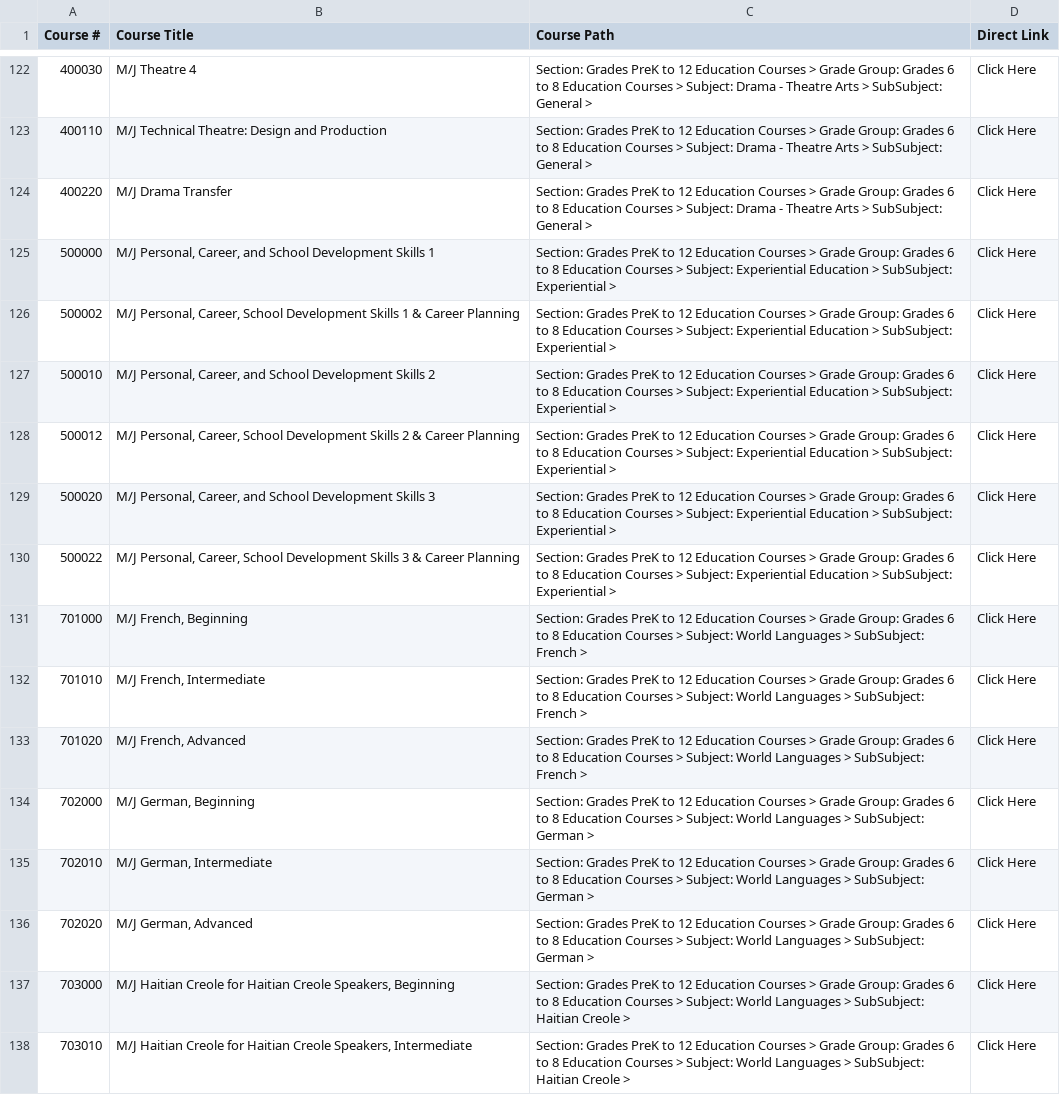
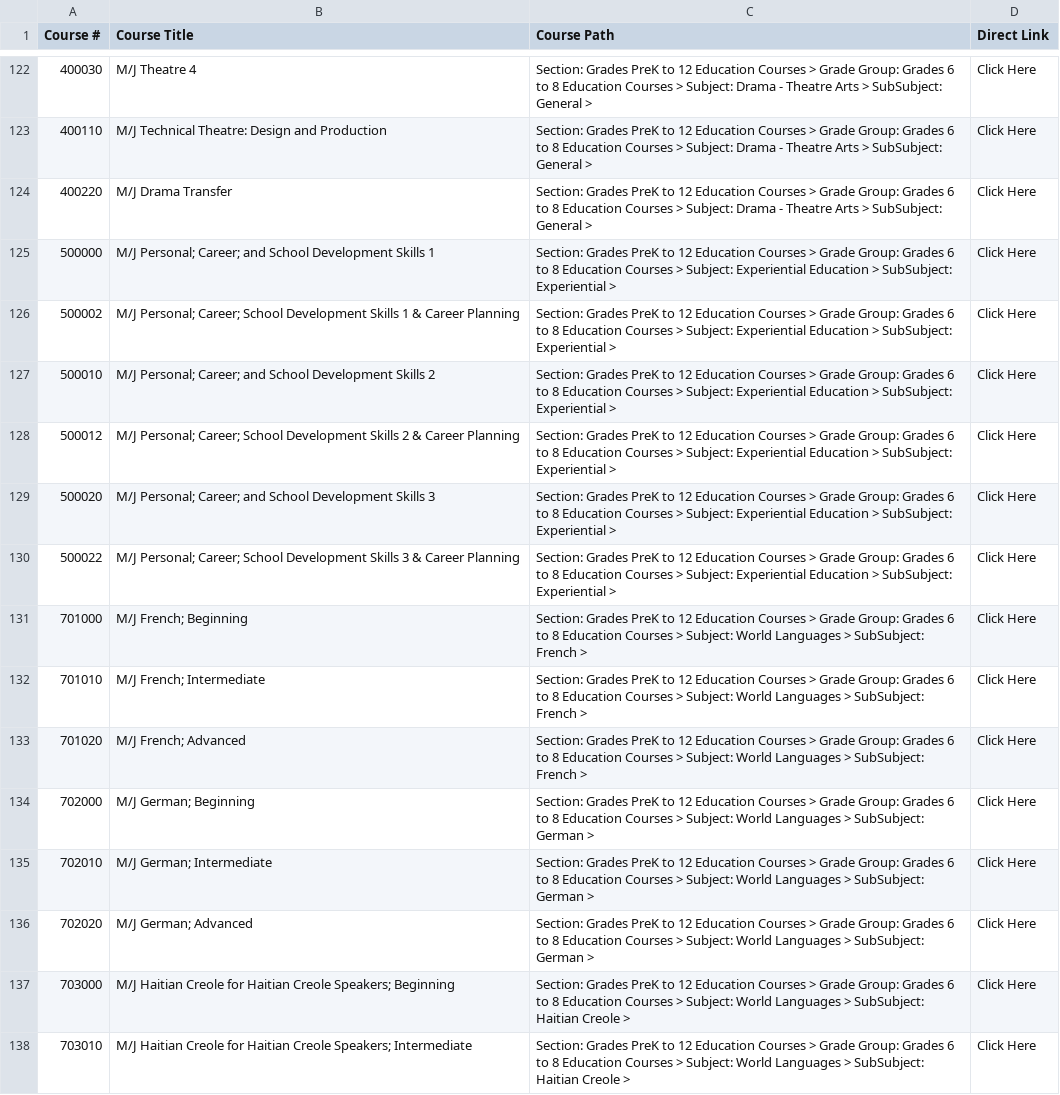
Before and after one commit to Kurtoid/transcript_scanner, a CSV file: resources/allCourses.csv, drawn as a sheet; only a part is shown, gaps mark what is left out; the diff covers the shown part only; the diff names each change by its address in the sheet, - before the commit and + after, or states it on an @@ line.

```diff
--- a/resources/allCourses.csv
+++ b/resources/allCourses.csv
-B125 (Course Title): M/J Personal, Career, and School…
+B125 (Course Title): M/J Personal; Career; and School…
-B126 (Course Title): M/J Personal, Career, School Development…
+B126 (Course Title): M/J Personal; Career; School Development…
-B127 (Course Title): M/J Personal, Career, and School…
+B127 (Course Title): M/J Personal; Career; and School…
-B128 (Course Title): M/J Personal, Career, School Development…
+B128 (Course Title): M/J Personal; Career; School Development…
-B129 (Course Title): M/J Personal, Career, and School…
+B129 (Course Title): M/J Personal; Career; and School…
-B130 (Course Title): M/J Personal, Career, School Development…
+B130 (Course Title): M/J Personal; Career; School Development…
-B131 (Course Title): M/J French, Beginning
+B131 (Course Title): M/J French; Beginning
-B132 (Course Title): M/J French, Intermediate
+B132 (Course Title): M/J French; Intermediate
-B133 (Course Title): M/J French, Advanced
+B133 (Course Title): M/J French; Advanced
-B134 (Course Title): M/J German, Beginning
+B134 (Course Title): M/J German; Beginning
-B135 (Course Title): M/J German, Intermediate
+B135 (Course Title): M/J German; Intermediate
-B136 (Course Title): M/J German, Advanced
+B136 (Course Title): M/J German; Advanced
-B137 (Course Title): …Haitian Creole Speakers, Beginning
+B137 (Course Title): …Haitian Creole Speakers; Beginning
-B138 (Course Title): …Haitian Creole Speakers, Intermediate
+B138 (Course Title): …Haitian Creole Speakers; Intermediate
```
Also changed, not shown: 70 edited cells elsewhere in this file, 7 other files.
